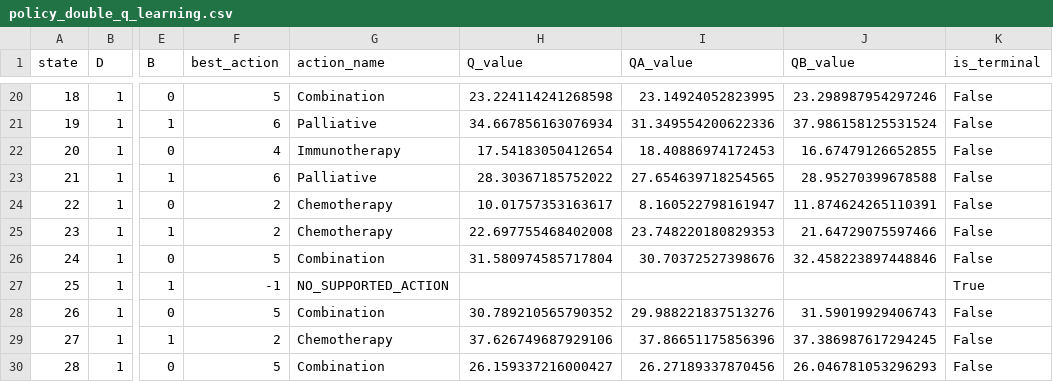
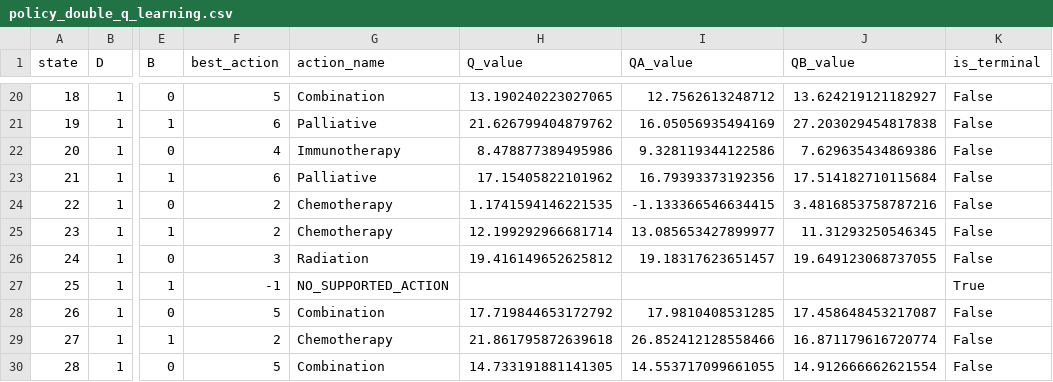
Before and after one commit to youssef1365/CancerStochastique, a CSV file: results_training/tables/policy_double_q_learning.csv, drawn as a sheet; only a part is shown, gaps mark what is left out; the diff covers the shown part only; the diff names each change by its address in the sheet, - before the commit and + after, or states it on an @@ line.

```diff
--- a/results_training/tables/policy_double_q_learning.csv
+++ b/results_training/tables/policy_double_q_learning.csv
-H20 (Q_value): 23.224114241268598
+H20 (Q_value): 13.190240223027065
-I20 (QA_value): 23.14924052823995
+I20 (QA_value): 12.7562613248712
-J20 (QB_value): 23.298987954297246
+J20 (QB_value): 13.624219121182927
-H21 (Q_value): 34.667856163076934
+H21 (Q_value): 21.626799404879762
-I21 (QA_value): 31.349554200622336
+I21 (QA_value): 16.05056935494169
-J21 (QB_value): 37.986158125531524
+J21 (QB_value): 27.203029454817838
-H22 (Q_value): 17.54183050412654
+H22 (Q_value): 8.478877389495986
-I22 (QA_value): 18.40886974172453
+I22 (QA_value): 9.328119344122586
-J22 (QB_value): 16.67479126652855
+J22 (QB_value): 7.629635434869386
-H23 (Q_value): 28.30367185752022
+H23 (Q_value): 17.15405822101962
-I23 (QA_value): 27.654639718254565
+I23 (QA_value): 16.79393373192356
-J23 (QB_value): 28.95270399678588
+J23 (QB_value): 17.514182710115684
-H24 (Q_value): 10.01757353163617
+H24 (Q_value): 1.1741594146221535
-I24 (QA_value): 8.160522798161947
+I24 (QA_value): -1.133366546634415
-J24 (QB_value): 11.874624265110391
+J24 (QB_value): 3.4816853758787216
-H25 (Q_value): 22.697755468402008
+H25 (Q_value): 12.199292966681714
-I25 (QA_value): 23.748220180829353
+I25 (QA_value): 13.085653427899977
-J25 (QB_value): 21.64729075597466
+J25 (QB_value): 11.31293250546345
-F26 (best_action): 5
+F26 (best_action): 3
-G26 (action_name): Combination
+G26 (action_name): Radiation
-H26 (Q_value): 31.580974585717804
+H26 (Q_value): 19.416149652625812
-I26 (QA_value): 30.70372527398676
+I26 (QA_value): 19.18317623651457
-J26 (QB_value): 32.458223897448846
+J26 (QB_value): 19.649123068737055
-H28 (Q_value): 30.789210565790352
+H28 (Q_value): 17.719844653172792
-I28 (QA_value): 29.988221837513276
+I28 (QA_value): 17.9810408531285
-J28 (QB_value): 31.59019929406743
+J28 (QB_value): 17.458648453217087
-H29 (Q_value): 37.626749687929106
+H29 (Q_value): 21.861795872639618
-I29 (QA_value): 37.86651175856396
+I29 (QA_value): 26.852412128558466
-J29 (QB_value): 37.386987617294245
+J29 (QB_value): 16.871179616720774
-H30 (Q_value): 26.159337216000427
+H30 (Q_value): 14.733191881141305
-I30 (QA_value): 26.27189337870456
+I30 (QA_value): 14.553717099661055
-J30 (QB_value): 26.046781053296293
+J30 (QB_value): 14.912666662621554
```
Also changed, not shown: 72 edited cells elsewhere in this file, results_training/netlogo/double_q_learning_Q_values.csv, results_training/netlogo/policy_comparison.csv, 29 other files.
